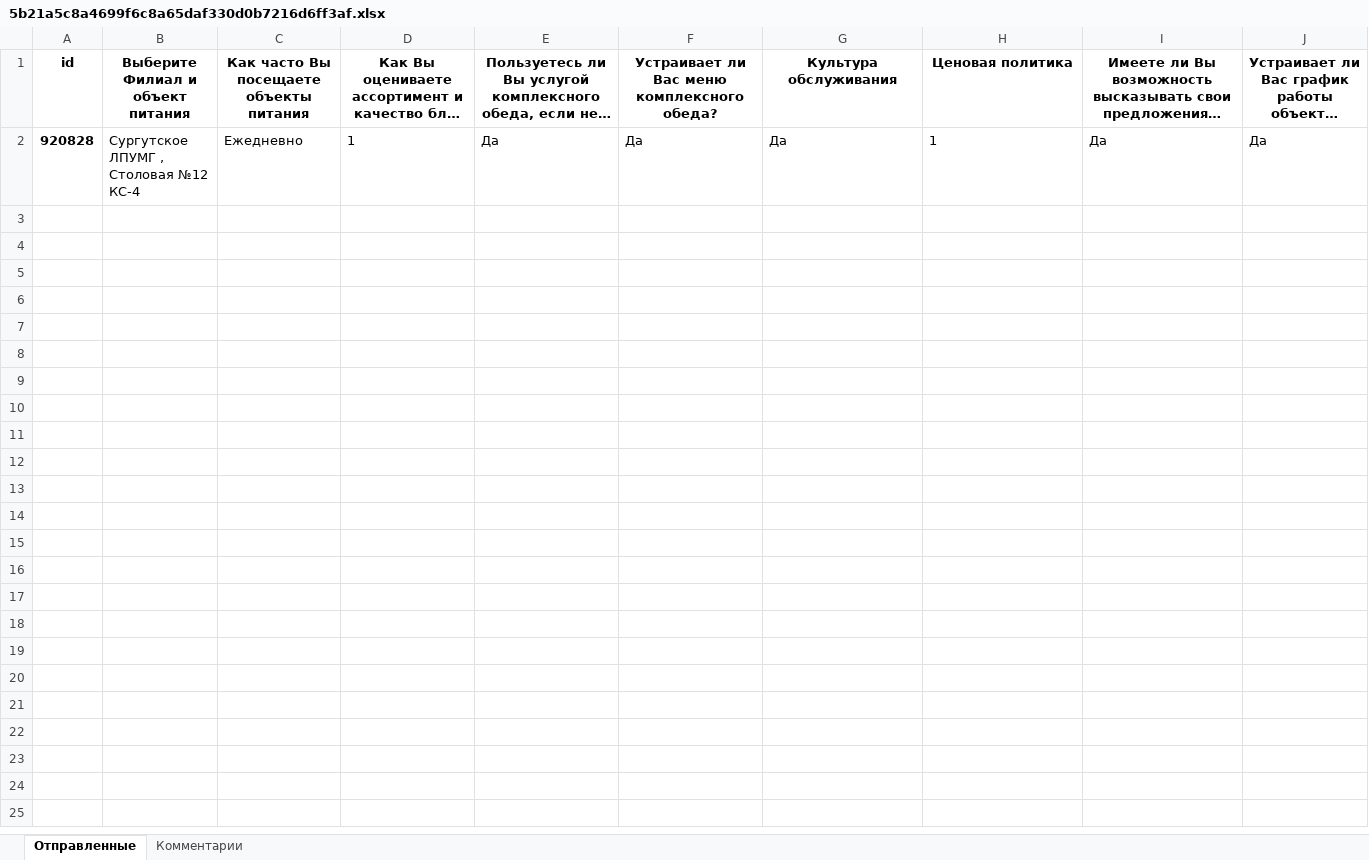
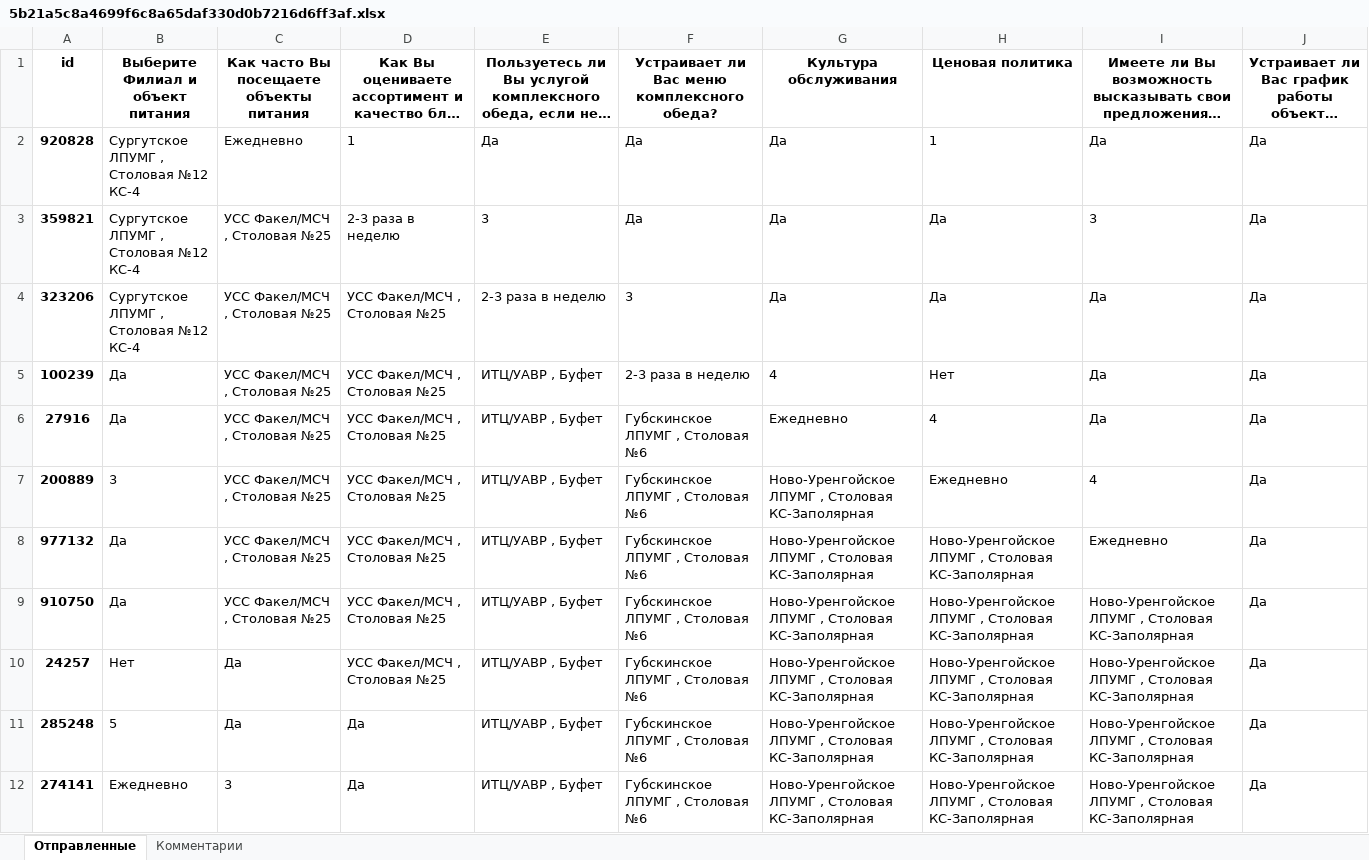
Before and after one commit to NickPYTH/VoteApp, an Excel workbook: vote_app/mediafiles/statistic_files/5b21a5c8a4699f6c8a65daf330d0b7216d6ff3af.xlsx, sheet Отправленные, drawn as a sheet; only a part is shown; long unchanged cells end in …; values as stored, in another font and other column widths than the file's, no borders; the diff covers the shown part only; the diff names each change by its address in the sheet, - before the commit and + after, or states it on an @@ line.

```diff
--- a/vote_app/mediafiles/statistic_files/5b21a5c8a4699f6c8a65daf330d0b7216d6ff3af.xlsx (sheet Отправленные)
+++ b/vote_app/mediafiles/statistic_files/5b21a5c8a4699f6c8a65daf330d0b7216d6ff3af.xlsx (sheet Отправленные)
+row 3: 359821 | Сургутское ЛПУМГ , Столовая №12 КС-4 | УСС Факел/МСЧ , Столовая №25 | 2-3 раза в неделю | 3 | Да | Да | Да | 3 | Да
+row 4: 323206 | Сургутское ЛПУМГ , Столовая №12 КС-4 | УСС Факел/МСЧ , Столовая №25 | УСС Факел/МСЧ , Столовая №25 | 2-3 раза в неделю | 3 | Да | Да | Да | Да
+row 5: 100239 | Да | УСС Факел/МСЧ , Столовая №25 | УСС Факел/МСЧ , Столовая №25 | ИТЦ/УАВР , Буфет | 2-3 раза в неделю | 4 | Нет | Да | Да
+row 6: 27916 | Да | УСС Факел/МСЧ , Столовая №25 | УСС Факел/МСЧ , Столовая №25 | ИТЦ/УАВР , Буфет | Губскинское ЛПУМГ , Столовая №6 | Ежедневно | 4 | Да | Да
+row 7: 200889 | 3 | УСС Факел/МСЧ , Столовая №25 | УСС Факел/МСЧ , Столовая №25 | ИТЦ/УАВР , Буфет | Губскинское ЛПУМГ , Столовая №6 | Ново-Уренгойское ЛПУМГ , Столовая КС-Заполярная | Ежедневно | 4 | Да
+row 8: 977132 | Да | УСС Факел/МСЧ , Столовая №25 | УСС Факел/МСЧ , Столовая №25 | ИТЦ/УАВР , Буфет | Губскинское ЛПУМГ , Столовая №6 | Ново-Уренгойское ЛПУМГ , Столовая КС-Заполярная | Ново-Уренгойское ЛПУМГ , Столовая КС-Заполярная | Ежедневно | Да
+row 9: 910750 | Да | УСС Факел/МСЧ , Столовая №25 | УСС Факел/МСЧ , Столовая №25 | ИТЦ/УАВР , Буфет | Губскинское ЛПУМГ , Столовая №6 | Ново-Уренгойское ЛПУМГ , Столовая КС-Заполярная | Ново-Уренгойское ЛПУМГ , Столовая КС-Заполярная | Ново-Уренгойское ЛПУМГ , Столовая КС-Заполярная | Да
+row 10: 24257 | Нет | Да | УСС Факел/МСЧ , Столовая №25 | ИТЦ/УАВР , Буфет | Губскинское ЛПУМГ , Столовая №6 | Ново-Уренгойское ЛПУМГ , Столовая КС-Заполярная | Ново-Уренгойское ЛПУМГ , Столовая КС-Заполярная | Ново-Уренгойское ЛПУМГ , Столовая КС-Заполярная | Да
+row 11: 285248 | 5 | Да | Да | ИТЦ/УАВР , Буфет | Губскинское ЛПУМГ , Столовая №6 | Ново-Уренгойское ЛПУМГ , Столовая КС-Заполярная | Ново-Уренгойское ЛПУМГ , Столовая КС-Заполярная | Ново-Уренгойское ЛПУМГ , Столовая КС-Заполярная | Да
+row 12: 274141 | Ежедневно | 3 | Да | ИТЦ/УАВР , Буфет | Губскинское ЛПУМГ , Столовая №6 | Ново-Уренгойское ЛПУМГ , Столовая КС-Заполярная | Ново-Уренгойское ЛПУМГ , Столовая КС-Заполярная | Ново-Уренгойское ЛПУМГ , Столовая КС-Заполярная | Да
```
Also changed, not shown: 189 added rows elsewhere in this sheet, sheet Комментарии, vote_app/mediafiles/statistic_files/54c55d4358c1b87b457046a9ca63f53a89da3900.xlsx, 50 other files.
